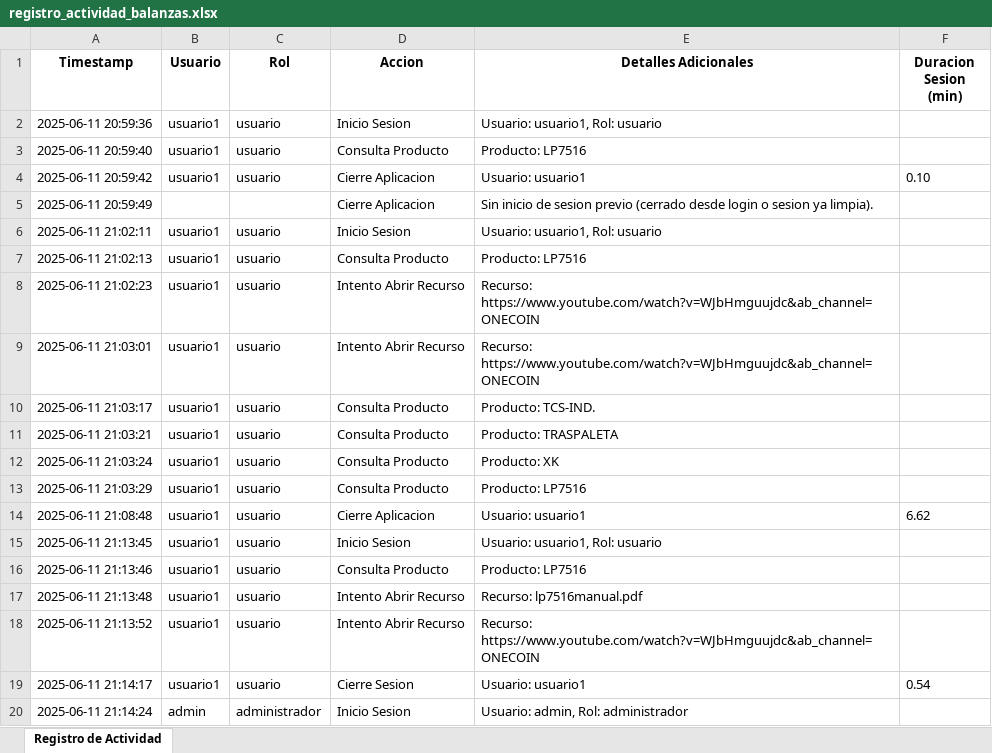
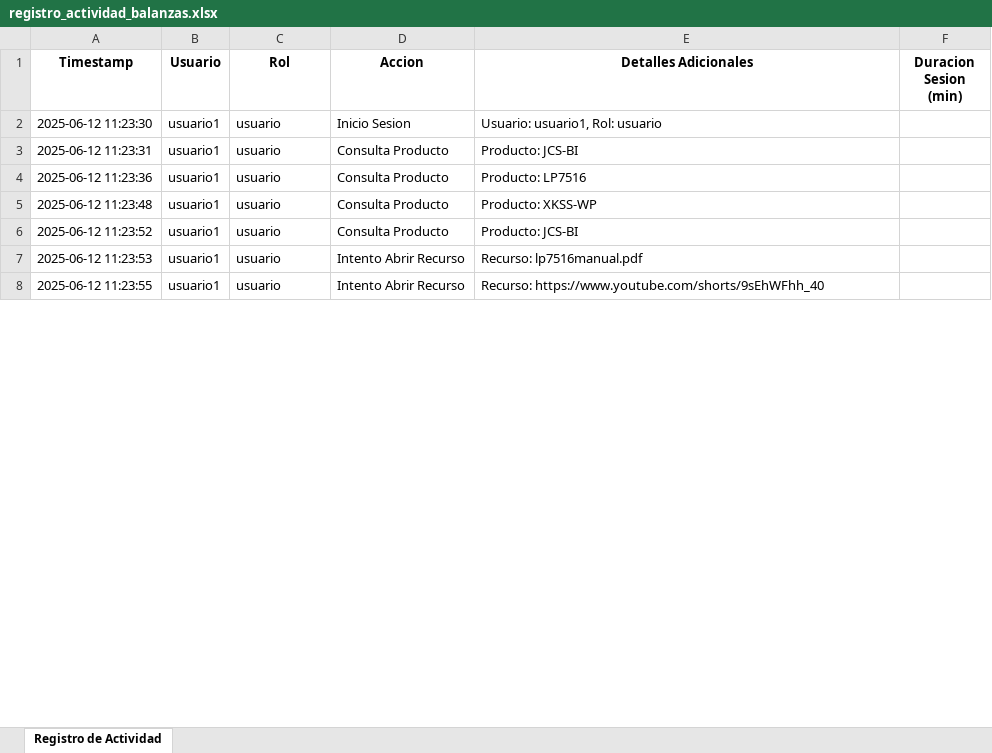
Before and after one commit to berplip/BaTo_beta, an Excel workbook: logs/registro_actividad_balanzas.xlsx, sheet Registro de Actividad, drawn as a sheet; only a part is shown; values as stored, in another font and other column widths than the file's, no borders; removed rows and columns are numbered as before the commit, all else as after; the diff covers the shown part only; the diff names each change by its address in the sheet, - before the commit and + after, or states it on an @@ line.

```diff
--- a/logs/registro_actividad_balanzas.xlsx (sheet Registro de Actividad)
+++ b/logs/registro_actividad_balanzas.xlsx (sheet Registro de Actividad)
-A2 (Timestamp): 2025-06-11 20:59:36
+A2 (Timestamp): 2025-06-12 11:23:30
-A3 (Timestamp): 2025-06-11 20:59:40
+A3 (Timestamp): 2025-06-12 11:23:31
-E3 (Detalles Adicionales): Producto: LP7516
+E3 (Detalles Adicionales): Producto: JCS-BI
-row 4: 2025-06-11 20:59:42 | usuario1 | usuario | Cierre Aplicacion | Usuario: usuario1 | 0.10
-row 5: 2025-06-11 20:59:49 |  |  | Cierre Aplicacion | Sin inicio de sesion previo (cerrado desde login o sesion ya limpia).
-row 6: 2025-06-11 21:02:11 | usuario1 | usuario | Inicio Sesion | Usuario: usuario1, Rol: usuario
-A4 (Timestamp): 2025-06-11 21:02:13
+A4 (Timestamp): 2025-06-12 11:23:36
-row 8: 2025-06-11 21:02:23 | usuario1 | usuario | Intento Abrir Recurso | Recurso: https://www.youtube.com/watch?v=WJbHmguujdc&ab_channel=ONECOIN
-row 9: 2025-06-11 21:03:01 | usuario1 | usuario | Intento Abrir Recurso | Recurso: https://www.youtube.com/watch?v=WJbHmguujdc&ab_channel=ONECOIN
-row 10: 2025-06-11 21:03:17 | usuario1 | usuario | Consulta Producto | Producto: TCS-IND.
-row 11: 2025-06-11 21:03:21 | usuario1 | usuario | Consulta Producto | Producto: TRASPALETA
-A5 (Timestamp): 2025-06-11 21:03:24
+A5 (Timestamp): 2025-06-12 11:23:48
-E5 (Detalles Adicionales): Producto: XK
+E5 (Detalles Adicionales): Producto: XKSS-WP
-A6 (Timestamp): 2025-06-11 21:03:29
+A6 (Timestamp): 2025-06-12 11:23:52
-E6 (Detalles Adicionales): Producto: LP7516
+E6 (Detalles Adicionales): Producto: JCS-BI
-row 14: 2025-06-11 21:08:48 | usuario1 | usuario | Cierre Aplicacion | Usuario: usuario1 | 6.62
-row 15: 2025-06-11 21:13:45 | usuario1 | usuario | Inicio Sesion | Usuario: usuario1, Rol: usuario
-row 16: 2025-06-11 21:13:46 | usuario1 | usuario | Consulta Producto | Producto: LP7516
-A7 (Timestamp): 2025-06-11 21:13:48
+A7 (Timestamp): 2025-06-12 11:23:53
-A8 (Timestamp): 2025-06-11 21:13:52
+A8 (Timestamp): 2025-06-12 11:23:55
-E8 (Detalles Adicionales): Recurso: https://www.youtube.com/watch?v=WJbHmguujdc&ab_channel=ONECOIN
+E8 (Detalles Adicionales): Recurso: https://www.youtube.com/shorts/9sEhWFhh_40
-row 19: 2025-06-11 21:14:17 | usuario1 | usuario | Cierre Sesion | Usuario: usuario1 | 0.54
-row 20: 2025-06-11 21:14:24 | admin | administrador | Inicio Sesion | Usuario: admin, Rol: administrador
```
Also changed, not shown: 1 added row, 25 removed rows and 7 edited cells elsewhere in this sheet, 3 other files.
